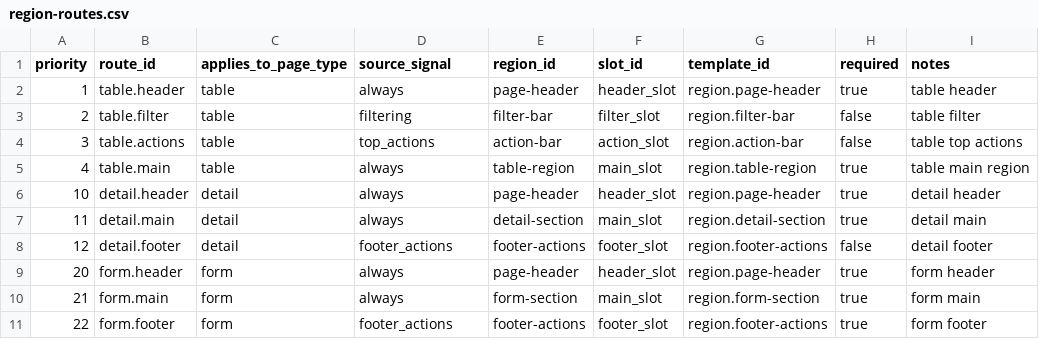
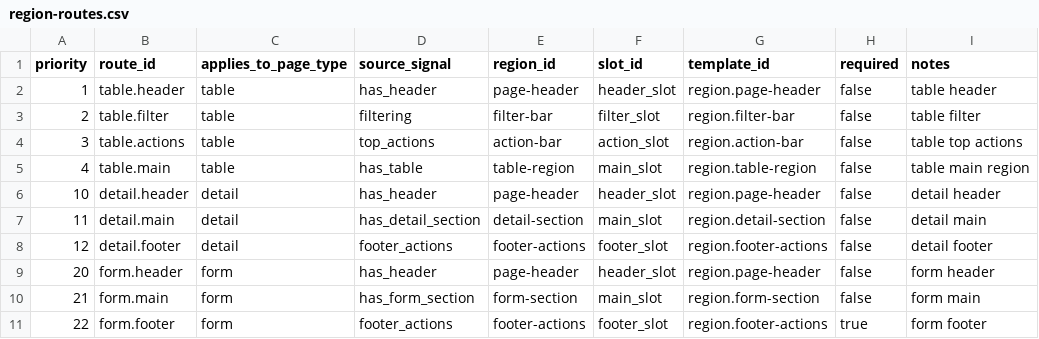
Before and after one commit to A5356263/xft-design, a CSV file: .claude/skills/xft-design/data/retrieval/region-routes.csv, drawn as a sheet.

```diff
--- a/.claude/skills/xft-design/data/retrieval/region-routes.csv
+++ b/.claude/skills/xft-design/data/retrieval/region-routes.csv
@@ -1,11 +1,11 @@
 priority,route_id,applies_to_page_type,source_signal,region_id,slot_id,template_id,required,notes
-1,table.header,table,always,page-header,header_slot,region.page-header,true,table header
+1,table.header,table,has_header,page-header,header_slot,region.page-header,false,table header
 2,table.filter,table,filtering,filter-bar,filter_slot,region.filter-bar,false,table filter
 3,table.actions,table,top_actions,action-bar,action_slot,region.action-bar,false,table top actions
-4,table.main,table,always,table-region,main_slot,region.table-region,true,table main region
-10,detail.header,detail,always,page-header,header_slot,region.page-header,true,detail header
-11,detail.main,detail,always,detail-section,main_slot,region.detail-section,true,detail main
+4,table.main,table,has_table,table-region,main_slot,region.table-region,false,table main region
+10,detail.header,detail,has_header,page-header,header_slot,region.page-header,false,detail header
+11,detail.main,detail,has_detail_section,detail-section,main_slot,region.detail-section,false,detail main
 12,detail.footer,detail,footer_actions,footer-actions,footer_slot,region.footer-actions,false,detail footer
-20,form.header,form,always,page-header,header_slot,region.page-header,true,form header
-21,form.main,form,always,form-section,main_slot,region.form-section,true,form main
+20,form.header,form,has_header,page-header,header_slot,region.page-header,false,form header
+21,form.main,form,has_form_section,form-section,main_slot,region.form-section,false,form main
 22,form.footer,form,footer_actions,footer-actions,footer_slot,region.footer-actions,true,form footer
```
Also changed, not shown: .claude/skills/xft-design/data/retrieval/page-routes.csv, 13 other files.
